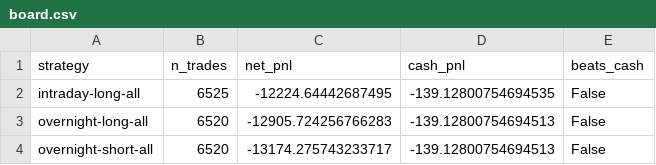
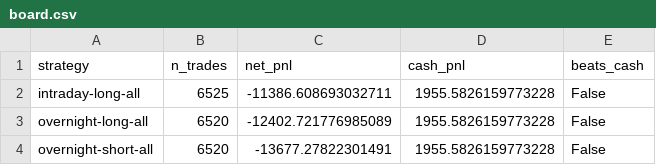
Before and after one commit to ridermw/day-tripper, a CSV file: docs/board.csv, drawn as a sheet.

```diff
--- a/docs/board.csv
+++ b/docs/board.csv
@@ -1,4 +1,4 @@
 strategy,n_trades,net_pnl,cash_pnl,beats_cash
-intraday-long-all,6525,-12224.64442687495,-139.12800754694535,False
-overnight-long-all,6520,-12905.724256766283,-139.12800754694513,False
-overnight-short-all,6520,-13174.275743233717,-139.12800754694513,False
+intraday-long-all,6525,-11386.608693032711,1955.5826159773228,False
+overnight-long-all,6520,-12402.721776985089,1955.5826159773228,False
+overnight-short-all,6520,-13677.27822301491,1955.5826159773228,False
```
Also changed, not shown: 9 other files.
